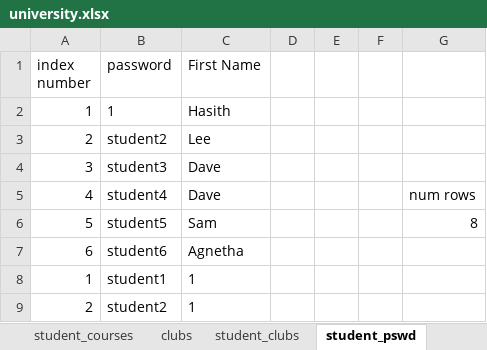
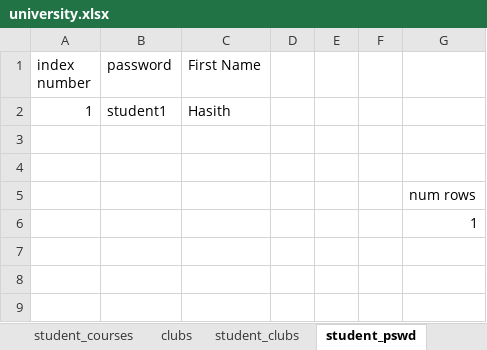
Before and after one commit to Hasith435/University-System, an Excel workbook: university.xlsx, sheet student_pswd, drawn as a sheet; values as stored, in another font and other column widths than the file's, no borders; removed rows and columns are numbered as before the commit, all else as after; the diff names each change by its address in the sheet, - before the commit and + after, or states it on an @@ line.

```diff
--- a/university.xlsx (sheet student_pswd)
+++ b/university.xlsx (sheet student_pswd)
-B2 (password): 1
+B2 (password): student1
-row 3: 2 | student2 | Lee
+row 3: (empty)
-row 4: 3 | student3 | Dave
+row 4: (empty)
-row 5: 4 | student4 | Dave |  |  |  | num rows
-row 6: 5 | student5 | Sam |  |  |  | 8
-row 7: 6 | student6 | Agnetha
-row 8: 1 | student1 | 1
-row 9: 2 | student2 | 1
+row 5:  |  |  |  |  |  | num rows
+row 6:  |  |  |  |  |  | 1
```
Also changed, not shown: sheet students, sheet notifications, sheet Teachers, sheet student_courses, sheet courses, 2 other files.
